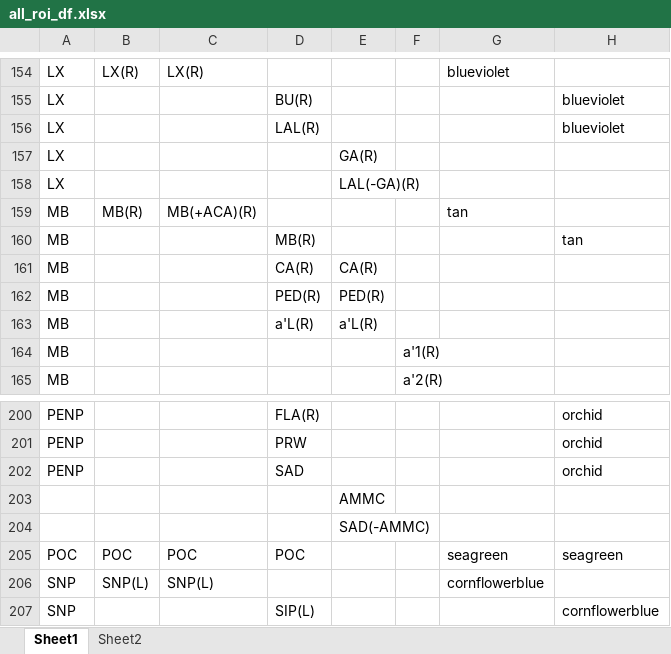
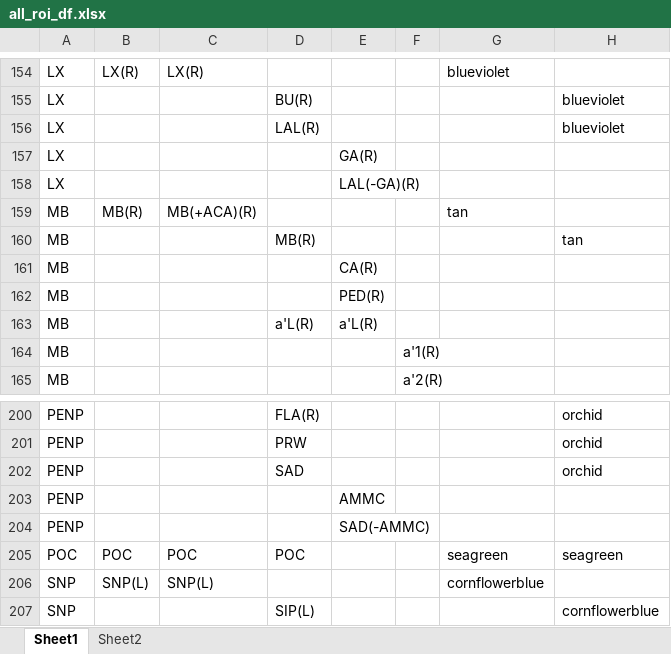
Before and after one commit to Gutierrez-lab/flybrain-clustering-rhessa, an Excel workbook: all_roi_df.xlsx, sheet Sheet1, drawn as a sheet; only a part is shown, gaps mark what is left out; values as stored, in another font and other column widths than the file's, no borders; the diff names each change by its address in the sheet, - before the commit and + after, or states it on an @@ line.

Commit message:
updated file

```diff
--- a/all_roi_df.xlsx (sheet Sheet1)
+++ b/all_roi_df.xlsx (sheet Sheet1)
-D161: CA(R)
+D161: (empty)
-D162: PED(R)
+D162: (empty)
-A203:A204: (empty)
+A203:A204: PENP
```
